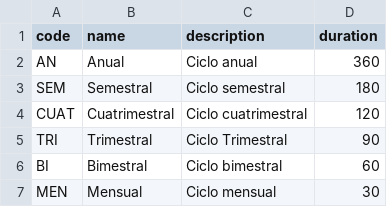
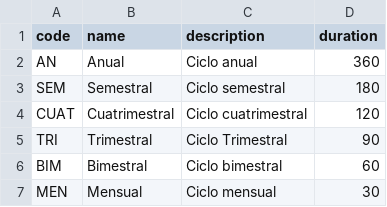
Before and after one commit to JhonDTA/ducere, a CSV file: db/external_data/cycle_types.csv, drawn as a sheet.

```diff
--- a/db/external_data/cycle_types.csv
+++ b/db/external_data/cycle_types.csv
@@ -5,3 +5,3 @@ CUAT,Cuatrimestral,Ciclo cuatrimestral,120
 TRI,Trimestral,Ciclo Trimestral,90
-BI,Bimestral,Ciclo bimestral,60
+BIM,Bimestral,Ciclo bimestral,60
 MEN,Mensual,Ciclo mensual,30
```
Also changed, not shown: db/external_data/educative_levels.csv, 13 other files.
